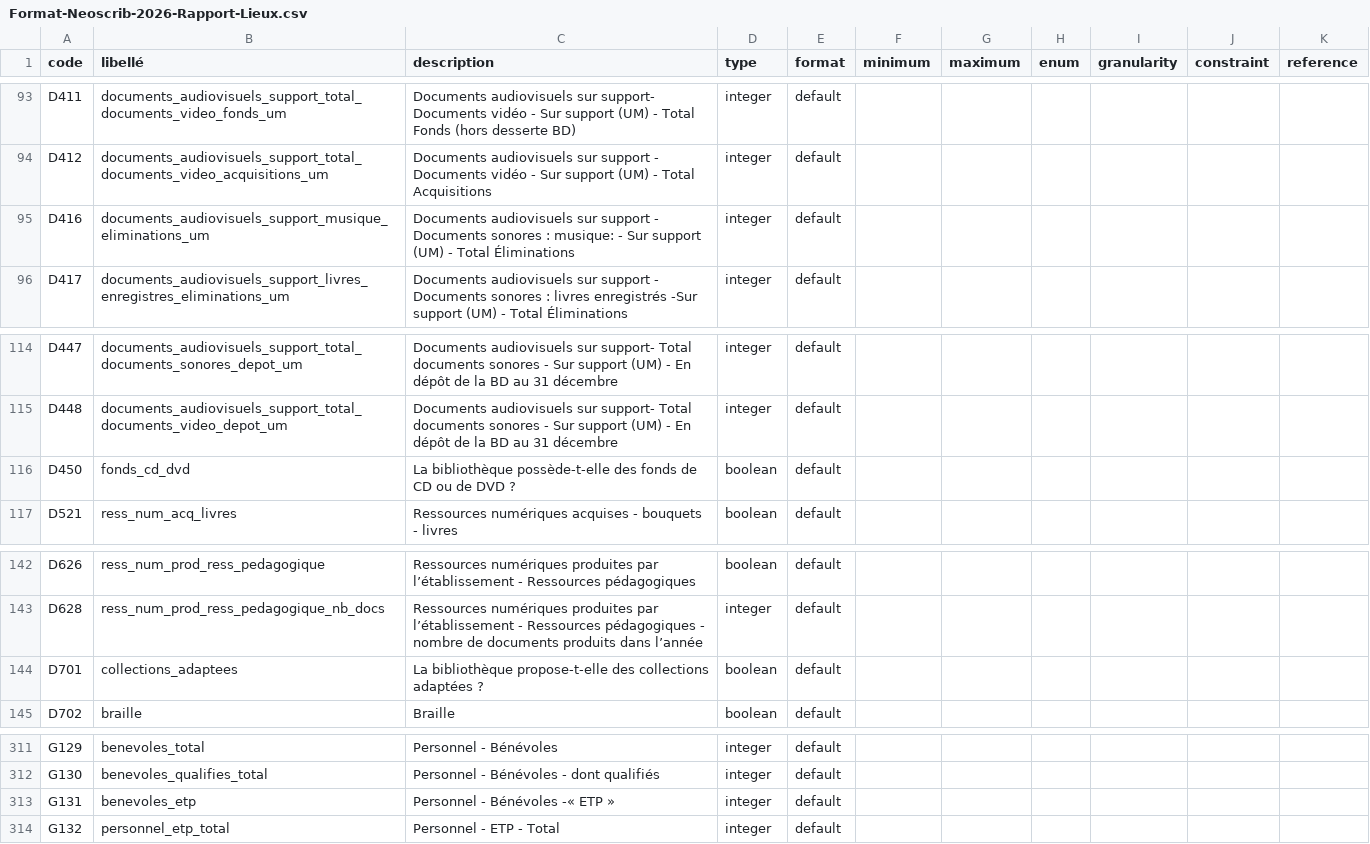
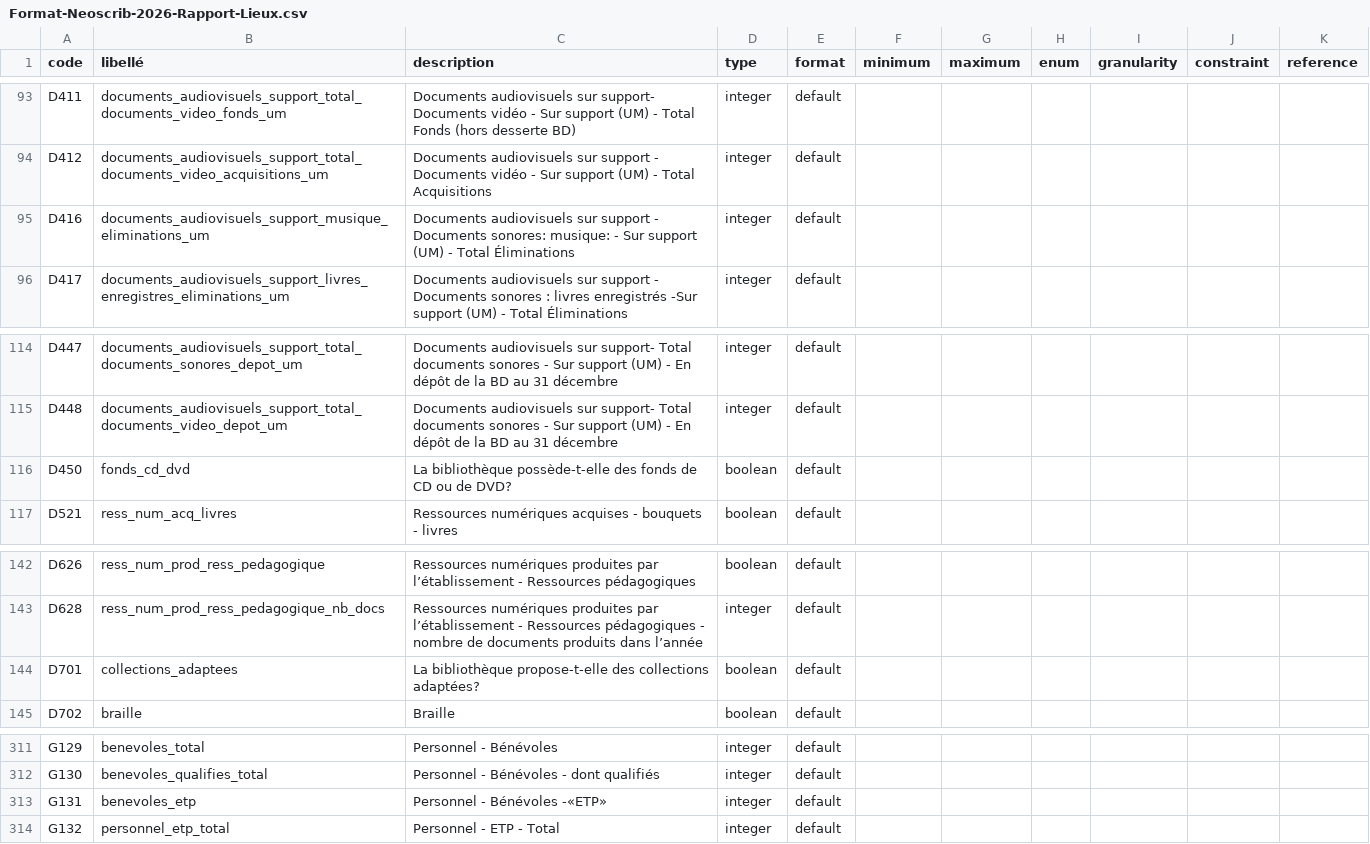
Before and after one commit to culturegouv/observatoire-lecture-publique, a CSV file: Format Neoscrib 2026/Format-Neoscrib-2026-Rapport-Lieux.csv, drawn as a sheet; only a part is shown, gaps mark what is left out; the diff covers the shown part only.

```diff
--- a/Format Neoscrib 2026/Format-Neoscrib-2026-Rapport-Lieux.csv
+++ b/Format Neoscrib 2026/Format-Neoscrib-2026-Rapport-Lieux.csv
@@ -94,3 +94,3 @@ D411;documents_audiovisuels_support_total_documents_video_fonds_um;Documents aud
 D412;documents_audiovisuels_support_total_documents_video_acquisitions_um;Documents audiovisuels sur support - Documents vidéo - Sur support (UM) - Total Acquisitions;integer;default;;;;;;
-D416;documents_audiovisuels_support_musique_eliminations_um;Documents audiovisuels sur support - Documents sonores : musique: - Sur support (UM) - Total Éliminations;integer;default;;;;;;
+D416;documents_audiovisuels_support_musique_eliminations_um;Documents audiovisuels sur support - Documents sonores: musique: - Sur support (UM) - Total Éliminations;integer;default;;;;;;
 D417;documents_audiovisuels_support_livres_enregistres_eliminations_um;Documents audiovisuels sur support - Documents sonores : livres enregistrés -Sur support (UM) - Total Éliminations;integer;default;;;;;;
@@ -115,3 +115,3 @@ D447;documents_audiovisuels_support_total_documents_sonores_depot_um;Documents a
 D448;documents_audiovisuels_support_total_documents_video_depot_um;Documents audiovisuels sur support- Total documents sonores - Sur support (UM) - En dépôt de la BD au 31 décembre;integer;default;;;;;;
-D450;fonds_cd_dvd;La bibliothèque possède-t-elle des fonds de CD ou de DVD ?;boolean;default;;;;;;
+D450;fonds_cd_dvd;La bibliothèque possède-t-elle des fonds de CD ou de DVD?;boolean;default;;;;;;
 D521;ress_num_acq_livres;Ressources numériques acquises - bouquets - livres;boolean;default;;;;;;
@@ -143,3 +143,3 @@ D626;ress_num_prod_ress_pedagogique;Ressources numériques produites par l’ét
 D628;ress_num_prod_ress_pedagogique_nb_docs;Ressources numériques produites par l’établissement - Ressources pédagogiques - nombre de documents produits dans l’année;integer;default;;;;;;
-D701;collections_adaptees;La bibliothèque propose-t-elle des collections adaptées ?;boolean;default;;;;;;
+D701;collections_adaptees;La bibliothèque propose-t-elle des collections adaptées?;boolean;default;;;;;;
 D702;braille;Braille;boolean;default;;;;;;
@@ -312,3 +312,3 @@ G129;benevoles_total;Personnel - Bénévoles;integer;default;;;;;;
 G130;benevoles_qualifies_total;Personnel - Bénévoles - dont qualifiés;integer;default;;;;;;
-G131;benevoles_etp;Personnel - Bénévoles -« ETP »;integer;default;;;;;;
+G131;benevoles_etp;Personnel - Bénévoles -«ETP»;integer;default;;;;;;
 G132;personnel_etp_total;Personnel - ETP - Total;integer;default;;;;;;
```
Also changed, not shown: 8 edited cells elsewhere in this file, Format Neoscrib 2026/Format-Neoscrib-2026-Rapport-Lieux-UC.csv, Format Neoscrib 2026/Format-Neoscrib-2026-Rapport-UC.csv, 3 other files.
